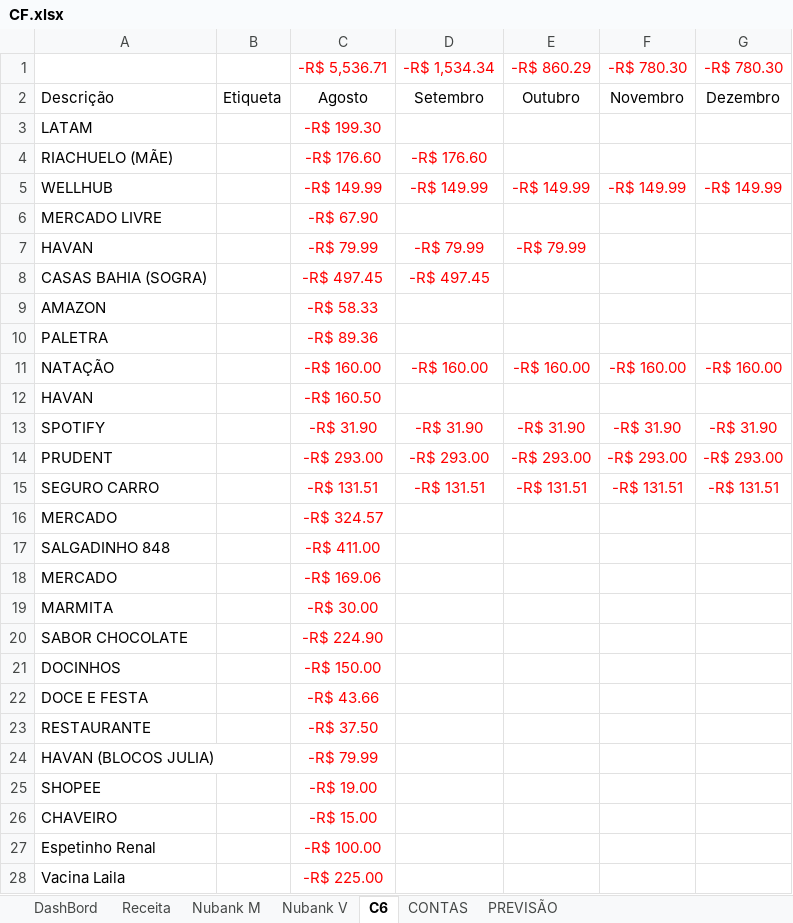
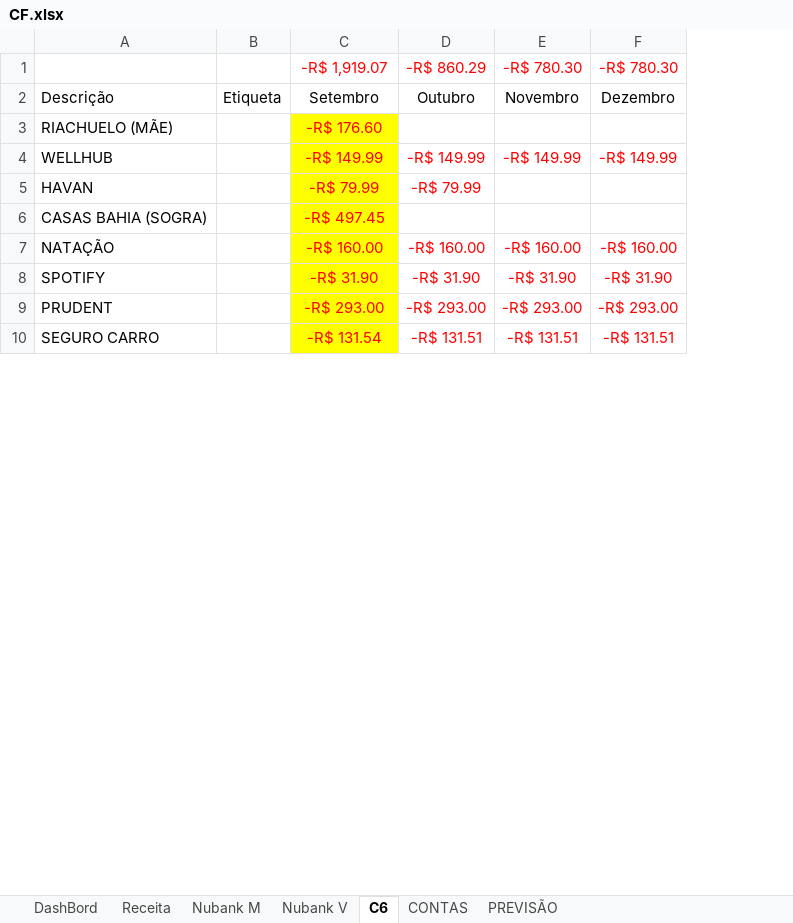
Before and after one commit to marcelodilena/controlefinanceiro, an Excel workbook: CF.xlsx, sheet C6, drawn as a sheet; only a part is shown; values as stored, in another font and other column widths than the file's, no borders; table styles not drawn; removed rows and columns are numbered as before the commit, all else as after; the diff covers the shown part only; the diff names each change by its address in the sheet, - before the commit and + after, or states it on an @@ line.

```diff
--- a/CF.xlsx (sheet C6)
+++ b/CF.xlsx (sheet C6)
-column C, rows 1-2: -R$ 5,536.71 | Agosto; rows 4-5: -R$ 176.60 | -R$ 149.99; rows 7-8: -R$ 79.99 | -R$ 497.45; row 11: -R$ 160.00; rows 13-15: -R$ 31.90 | -R$ 293.00 | -R$ 131.51
-C1: -R$ 1,534.34
+C1: -R$ 1,919.07
-row 3: LATAM |  | -R$ 199.30
-C3:C4 fill: none
+C3:C4 fill: #FFFF00
-row 6: MERCADO LIVRE |  | -R$ 67.90
-C5:C6 fill: none
+C5:C6 fill: #FFFF00
-row 9: AMAZON |  | -R$ 58.33
-row 10: PALETRA |  | -R$ 89.36
-C7 fill: none
+C7 fill: #FFFF00
-row 12: HAVAN |  | -R$ 160.50
-C8:C10 fill: none
+C8:C10 fill: #FFFF00
-C10: -R$ 131.51
+C10: -R$ 131.54
-row 16: MERCADO |  | -R$ 324.57
-row 17: SALGADINHO 848 |  | -R$ 411.00
-row 18: MERCADO |  | -R$ 169.06
-row 19: MARMITA |  | -R$ 30.00
-row 20: SABOR CHOCOLATE |  | -R$ 224.90
-row 21: DOCINHOS |  | -R$ 150.00
-row 22: DOCE E FESTA |  | -R$ 43.66
-row 23: RESTAURANTE |  | -R$ 37.50
-row 24: HAVAN (BLOCOS JULIA) |  | -R$ 79.99
-row 25: SHOPEE |  | -R$ 19.00
-row 26: CHAVEIRO |  | -R$ 15.00
-row 27: Espetinho Renal |  | -R$ 100.00
-row 28: Vacina Laila |  | -R$ 225.00
```
Also changed, not shown: 14 removed rows, 4 edited cells and cell formats elsewhere in this sheet, sheet Nubank M, sheet Receita, sheet DashBord, sheet PREVISÃO, sheet CONTAS, sheet Nubank V, formulas that keep their value.
